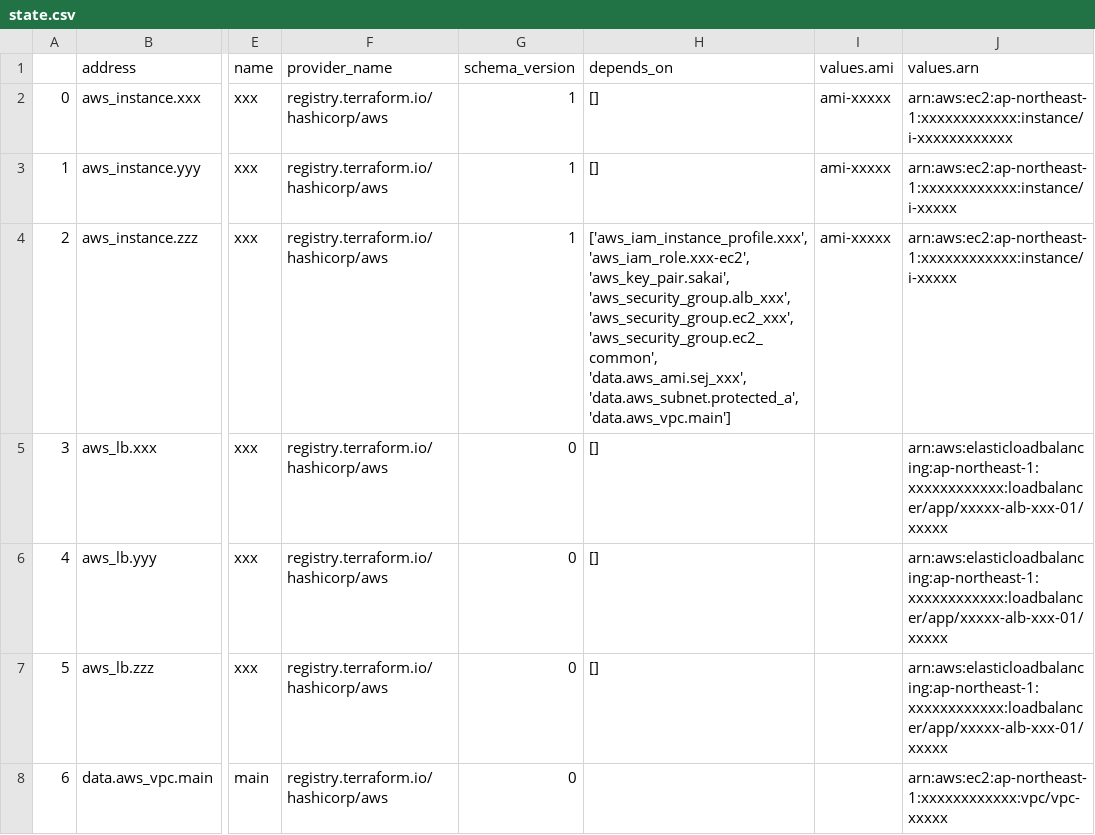
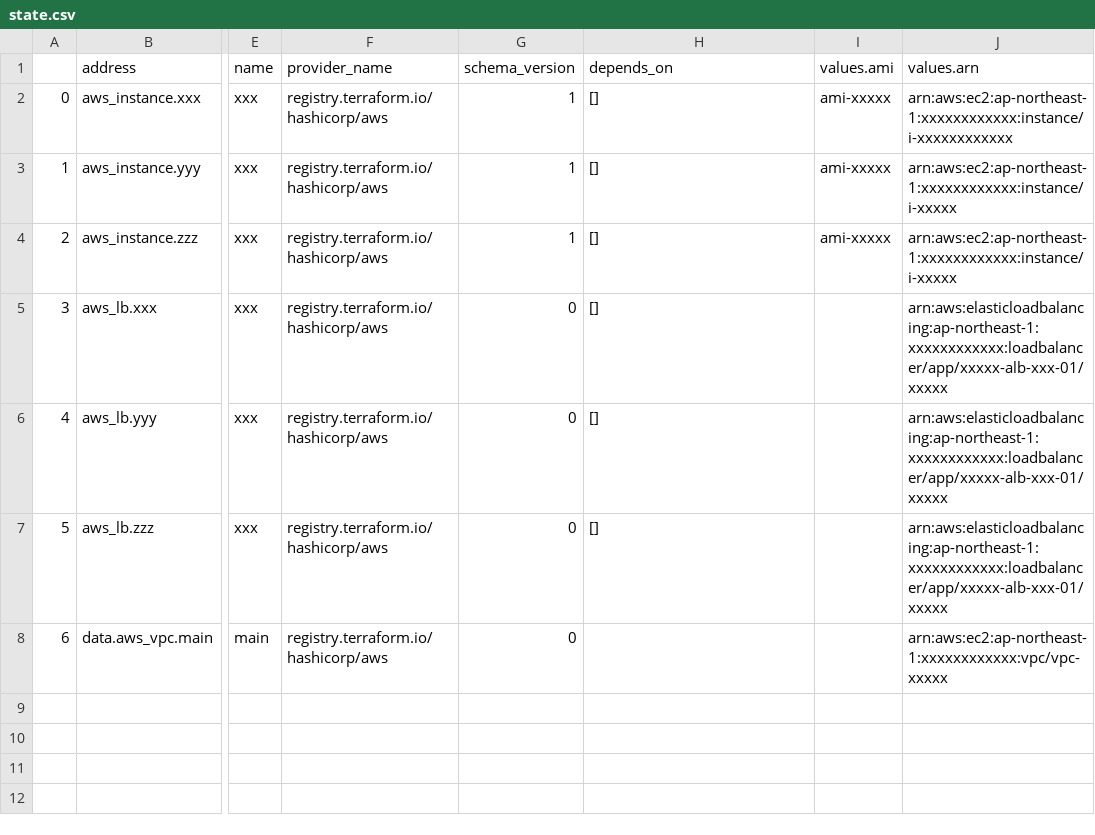
Before and after one commit to jin-python-lc/terraform-generate-csv-parameter, a CSV file: sample/state.csv, drawn as a sheet; only a part is shown, gaps mark what is left out; the diff names each change by its address in the sheet, - before the commit and + after, or states it on an @@ line.

```diff
--- a/sample/state.csv
+++ b/sample/state.csv
-H4: ['aws_iam_instance_profile.xxx', 'aws_iam_role.xxx-ec2', 'aws_key_pair.sakai', 'aws_security_group.alb_xxx', 'aws_security_group.ec2_xxx', 'aws_security_group.ec2_common', 'data.aws_ami.sej_xxx', 'data.aws_subnet.protected_a', 'data.aws_vpc.main']
+H4: []
```
Also changed, not shown: 3 other files.
